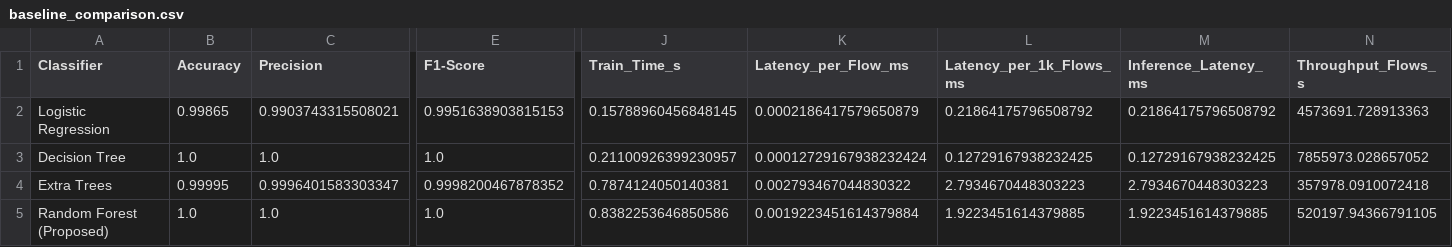
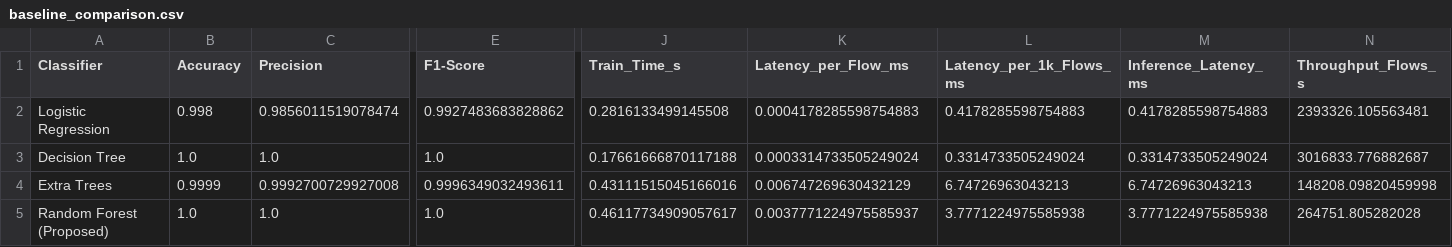
Before and after one commit to Jagadeesh-mca/Research_Project, a CSV file: outputs/baseline_comparison.csv, drawn as a sheet; only a part is shown, gaps mark what is left out; the diff covers the shown part only; the diff names each change by its address in the sheet, - before the commit and + after, or states it on an @@ line.

```diff
--- a/outputs/baseline_comparison.csv
+++ b/outputs/baseline_comparison.csv
-B2 (Accuracy): 0.99865
+B2 (Accuracy): 0.998
-C2 (Precision): 0.9903743315508021
+C2 (Precision): 0.9856011519078474
-E2 (F1-Score): 0.9951638903815153
+E2 (F1-Score): 0.9927483683828862
-J2 (Train_Time_s): 0.15788960456848145
+J2 (Train_Time_s): 0.2816133499145508
-K2 (Latency_per_Flow_ms): 0.0002186417579650879
+K2 (Latency_per_Flow_ms): 0.0004178285598754883
-L2 (Latency_per_1k_Flows_ms): 0.21864175796508792
+L2 (Latency_per_1k_Flows_ms): 0.4178285598754883
-M2 (Inference_Latency_ms): 0.21864175796508792
+M2 (Inference_Latency_ms): 0.4178285598754883
-N2 (Throughput_Flows_s): 4573691.728913363
+N2 (Throughput_Flows_s): 2393326.105563481
-J3 (Train_Time_s): 0.21100926399230957
+J3 (Train_Time_s): 0.17661666870117188
-K3 (Latency_per_Flow_ms): 0.00012729167938232424
+K3 (Latency_per_Flow_ms): 0.0003314733505249024
-L3 (Latency_per_1k_Flows_ms): 0.12729167938232425
+L3 (Latency_per_1k_Flows_ms): 0.3314733505249024
-M3 (Inference_Latency_ms): 0.12729167938232425
+M3 (Inference_Latency_ms): 0.3314733505249024
-N3 (Throughput_Flows_s): 7855973.028657052
+N3 (Throughput_Flows_s): 3016833.776882687
-B4 (Accuracy): 0.99995
+B4 (Accuracy): 0.9999
-C4 (Precision): 0.9996401583303347
+C4 (Precision): 0.9992700729927008
-E4 (F1-Score): 0.9998200467878352
+E4 (F1-Score): 0.9996349032493611
-J4 (Train_Time_s): 0.7874124050140381
+J4 (Train_Time_s): 0.43111515045166016
-K4 (Latency_per_Flow_ms): 0.002793467044830322
+K4 (Latency_per_Flow_ms): 0.006747269630432129
-L4 (Latency_per_1k_Flows_ms): 2.7934670448303223
+L4 (Latency_per_1k_Flows_ms): 6.74726963043213
-M4 (Inference_Latency_ms): 2.7934670448303223
+M4 (Inference_Latency_ms): 6.74726963043213
-N4 (Throughput_Flows_s): 357978.0910072418
+N4 (Throughput_Flows_s): 148208.09820459998
-J5 (Train_Time_s): 0.8382253646850586
+J5 (Train_Time_s): 0.46117734909057617
-K5 (Latency_per_Flow_ms): 0.0019223451614379884
+K5 (Latency_per_Flow_ms): 0.0037771224975585937
-L5 (Latency_per_1k_Flows_ms): 1.9223451614379885
+L5 (Latency_per_1k_Flows_ms): 3.7771224975585938
-M5 (Inference_Latency_ms): 1.9223451614379885
+M5 (Inference_Latency_ms): 3.7771224975585938
-N5 (Throughput_Flows_s): 520197.94366791105
+N5 (Throughput_Flows_s): 264751.805282028
```
Also changed, not shown: 5 edited cells elsewhere in this file, outputs/shap_feature_ranking.csv, 18 other files.
